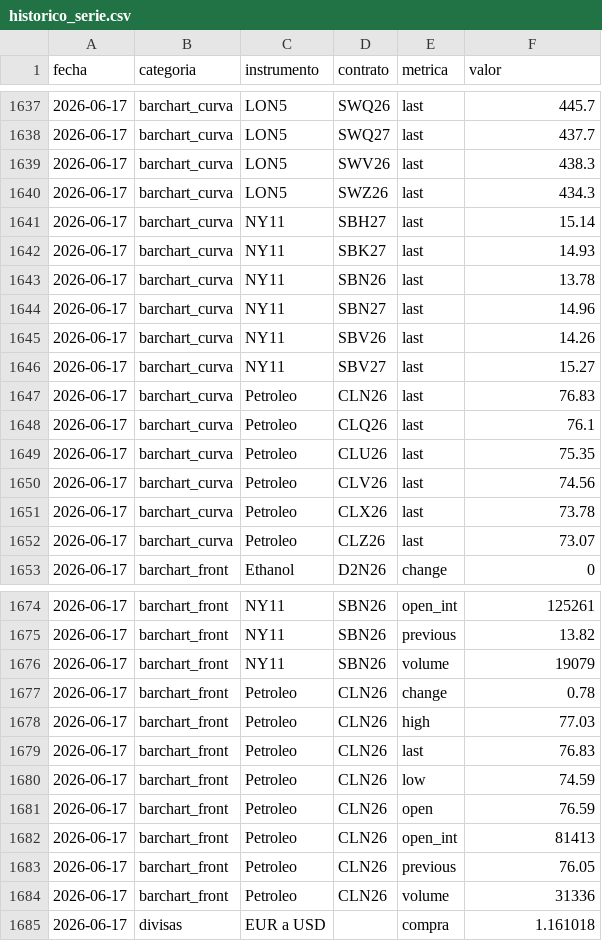
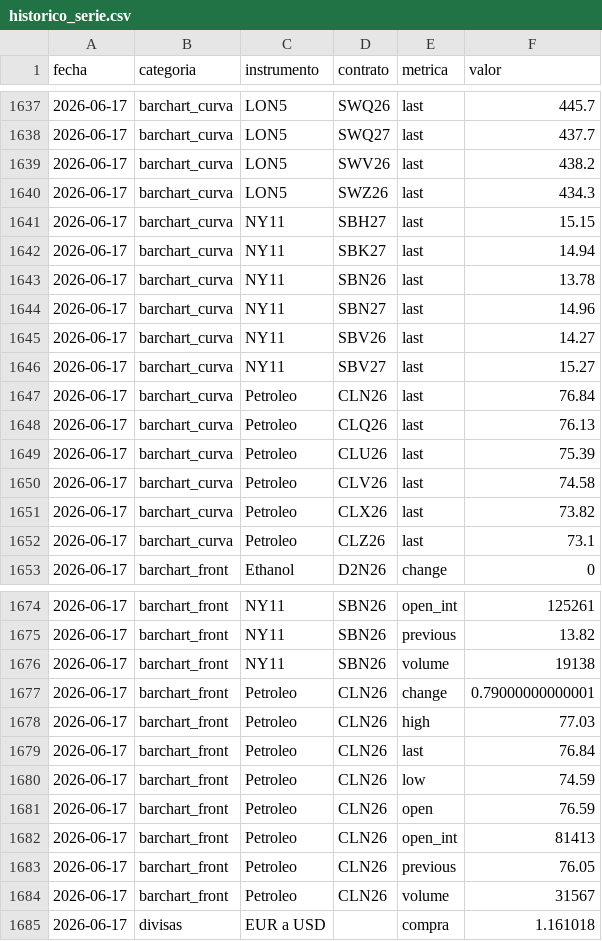
Before and after one commit to IchiSieben/chasqui-dashboard-data, a CSV file: historico_serie.csv, drawn as a sheet; only a part is shown, gaps mark what is left out; the diff covers the shown part only.

Commit message:
data: KPIs 2026-06-17 (run #92)

```diff
--- a/historico_serie.csv
+++ b/historico_serie.csv
@@ -1638,16 +1638,16 @@ fecha,categoria,instrumento,contrato,metrica,valor
 2026-06-17,barchart_curva,LON5,SWQ27,last,437.7
-2026-06-17,barchart_curva,LON5,SWV26,last,438.3
+2026-06-17,barchart_curva,LON5,SWV26,last,438.2
 2026-06-17,barchart_curva,LON5,SWZ26,last,434.3
-2026-06-17,barchart_curva,NY11,SBH27,last,15.14
-2026-06-17,barchart_curva,NY11,SBK27,last,14.93
+2026-06-17,barchart_curva,NY11,SBH27,last,15.15
+2026-06-17,barchart_curva,NY11,SBK27,last,14.94
 2026-06-17,barchart_curva,NY11,SBN26,last,13.78
 2026-06-17,barchart_curva,NY11,SBN27,last,14.96
-2026-06-17,barchart_curva,NY11,SBV26,last,14.26
+2026-06-17,barchart_curva,NY11,SBV26,last,14.27
 2026-06-17,barchart_curva,NY11,SBV27,last,15.27
-2026-06-17,barchart_curva,Petroleo,CLN26,last,76.83
-2026-06-17,barchart_curva,Petroleo,CLQ26,last,76.1
-2026-06-17,barchart_curva,Petroleo,CLU26,last,75.35
-2026-06-17,barchart_curva,Petroleo,CLV26,last,74.56
-2026-06-17,barchart_curva,Petroleo,CLX26,last,73.78
-2026-06-17,barchart_curva,Petroleo,CLZ26,last,73.07
+2026-06-17,barchart_curva,Petroleo,CLN26,last,76.84
+2026-06-17,barchart_curva,Petroleo,CLQ26,last,76.13
+2026-06-17,barchart_curva,Petroleo,CLU26,last,75.39
+2026-06-17,barchart_curva,Petroleo,CLV26,last,74.58
+2026-06-17,barchart_curva,Petroleo,CLX26,last,73.82
+2026-06-17,barchart_curva,Petroleo,CLZ26,last,73.1
 2026-06-17,barchart_front,Ethanol,D2N26,change,0
@@ -1675,6 +1675,6 @@ fecha,categoria,instrumento,contrato,metrica,valor
 2026-06-17,barchart_front,NY11,SBN26,previous,13.82
-2026-06-17,barchart_front,NY11,SBN26,volume,19079
-2026-06-17,barchart_front,Petroleo,CLN26,change,0.78
+2026-06-17,barchart_front,NY11,SBN26,volume,19138
+2026-06-17,barchart_front,Petroleo,CLN26,change,0.79000000000001
 2026-06-17,barchart_front,Petroleo,CLN26,high,77.03
-2026-06-17,barchart_front,Petroleo,CLN26,last,76.83
+2026-06-17,barchart_front,Petroleo,CLN26,last,76.84
 2026-06-17,barchart_front,Petroleo,CLN26,low,74.59
@@ -1683,3 +1683,3 @@ fecha,categoria,instrumento,contrato,metrica,valor
 2026-06-17,barchart_front,Petroleo,CLN26,previous,76.05
-2026-06-17,barchart_front,Petroleo,CLN26,volume,31336
+2026-06-17,barchart_front,Petroleo,CLN26,volume,31567
 2026-06-17,divisas,EUR a USD,,compra,1.161018
```
Also changed, not shown: 1 edited cell elsewhere in this file, 3 other files.
